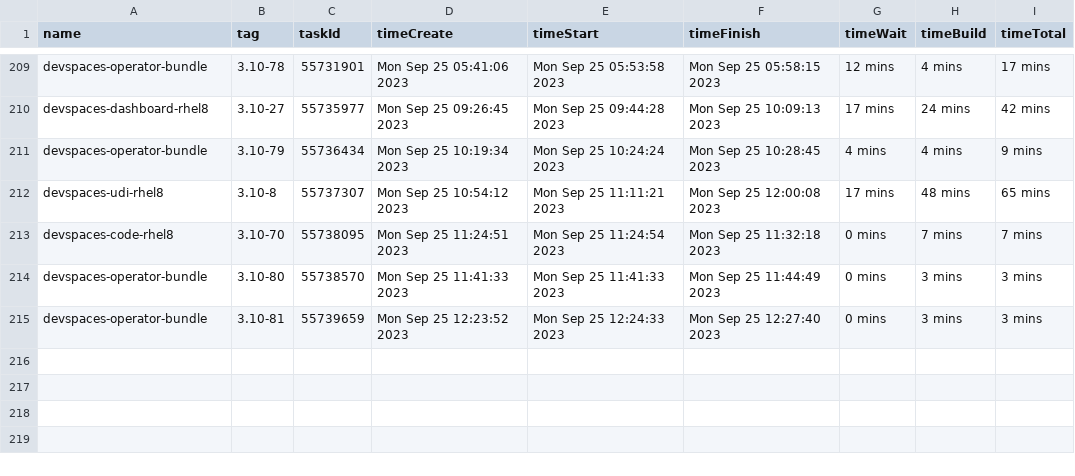
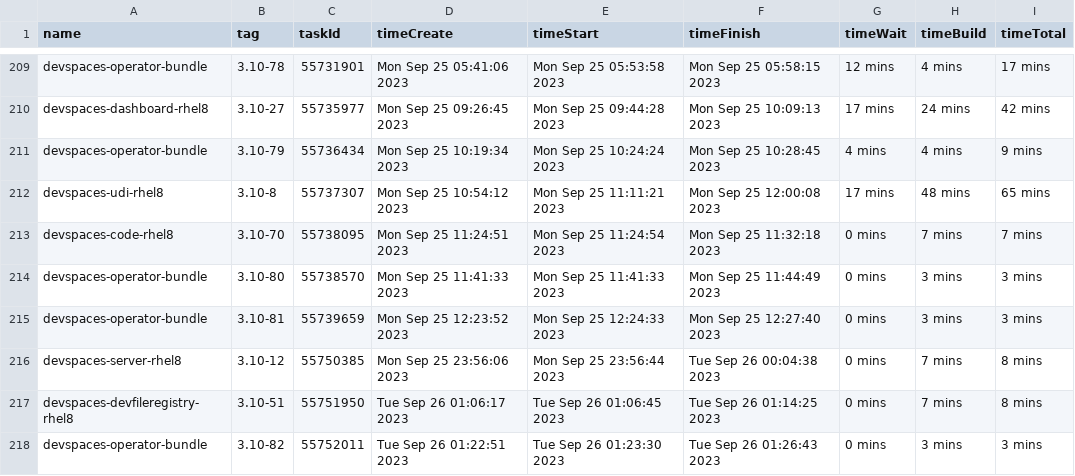
Before and after one commit to redhat-developer/devspaces, a CSV file: dependencies/LATEST_BUILD_TIMES.csv, drawn as a sheet; only a part is shown, gaps mark what is left out.

Commit message:
chore: Update dependencies/LATEST_IMAGES, COMMITS, DIGESTS, INDEXES, BUILD_TIMES
Signed-off-by: devstudio-release <nickboldt+devstudio-release@gmail.com>

```diff
--- a/dependencies/LATEST_BUILD_TIMES.csv
+++ b/dependencies/LATEST_BUILD_TIMES.csv
@@ -215 +215,4 @@
 "devspaces-operator-bundle","3.10-81",55739659,"Mon Sep 25 12:23:52 2023","Mon Sep 25 12:24:33 2023","Mon Sep 25 12:27:40 2023","0 mins","3 mins","3 mins"
+"devspaces-server-rhel8","3.10-12",55750385,"Mon Sep 25 23:56:06 2023","Mon Sep 25 23:56:44 2023","Tue Sep 26 00:04:38 2023","0 mins","7 mins","8 mins"
+"devspaces-devfileregistry-rhel8","3.10-51",55751950,"Tue Sep 26 01:06:17 2023","Tue Sep 26 01:06:45 2023","Tue Sep 26 01:14:25 2023","0 mins","7 mins","8 mins"
+"devspaces-operator-bundle","3.10-82",55752011,"Tue Sep 26 01:22:51 2023","Tue Sep 26 01:23:30 2023","Tue Sep 26 01:26:43 2023","0 mins","3 mins","3 mins"
```
Also changed, not shown: 6 other files.
